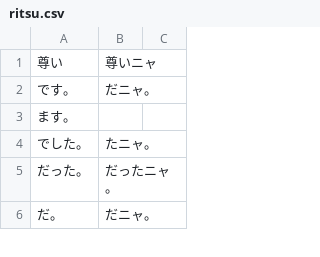
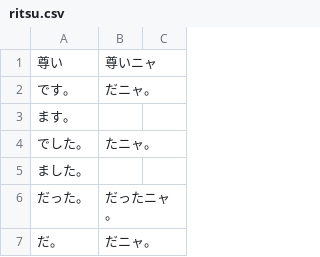
Before and after one commit to iotkaden20230322/kemurishTranslaterTool, a CSV file: data/ritsu.csv, drawn as a sheet; only a part is shown.

Commit message:
りつのセリフ修正

```diff
--- a/data/ritsu.csv
+++ b/data/ritsu.csv
@@ -4,2 +4,3 @@
 でした。,たニャ。
+ました。,
 だった。,だったニャ。
```
